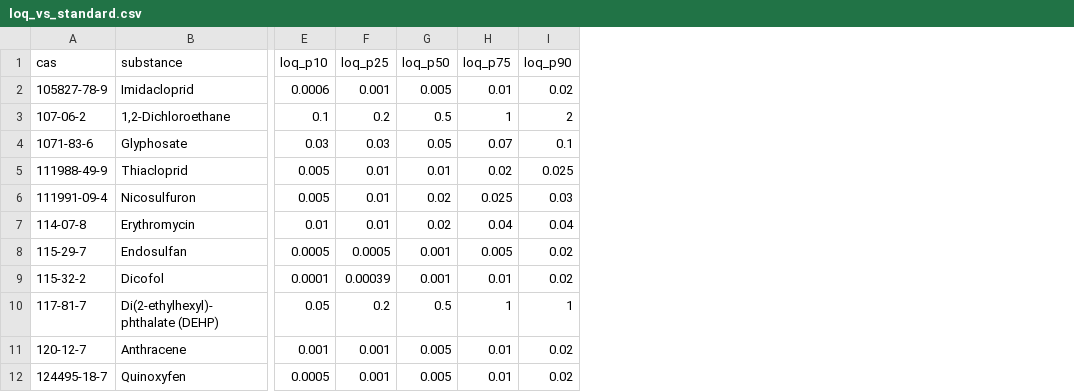
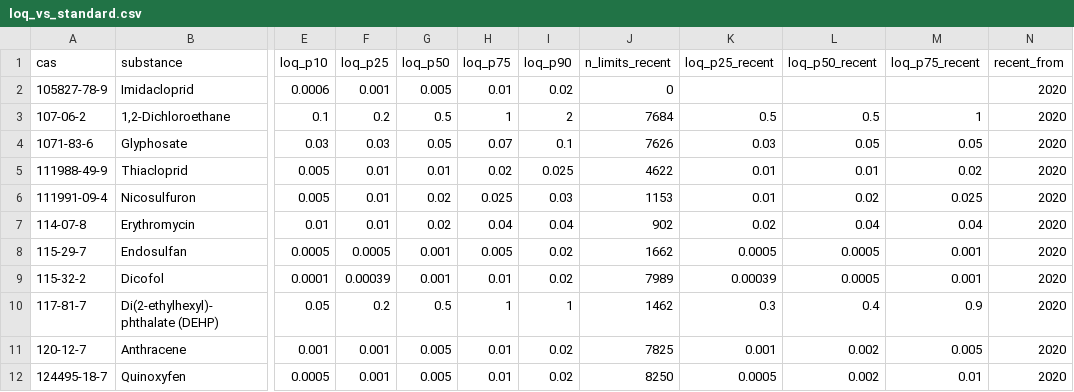
Before and after one commit to recepcanaltinbag/censo, a CSV file: derived/processed/loq_vs_standard.csv, drawn as a sheet; only a part is shown, gaps mark what is left out; the diff names each change by its address in the sheet, - before the commit and + after, or states it on an @@ line.

```diff
--- a/derived/processed/loq_vs_standard.csv
+++ b/derived/processed/loq_vs_standard.csv
+column J (n_limits_recent), rows 2-12: 0 | 7684 | 7626 | 4622 | 1153 | 902 | 1662 | 7989 | 1462 | 7825 | 8250
+column K (loq_p25_recent), rows 3-12: 0.5 | 0.03 | 0.01 | 0.01 | 0.02 | 0.0005 | 0.00039 | 0.3 | 0.001 | 0.0005
+column L (loq_p50_recent), rows 3-12: 0.5 | 0.05 | 0.01 | 0.02 | 0.04 | 0.0005 | 0.0005 | 0.4 | 0.002 | 0.002
+column M (loq_p75_recent), rows 3-12: 1 | 0.05 | 0.02 | 0.025 | 0.04 | 0.001 | 0.001 | 0.9 | 0.005 | 0.01
+column N (recent_from), rows 2-12: all 2020
```
Also changed, not shown: paper/supplementary/figure_data/fig18_limit_vs_standard.csv, 44 other files.
